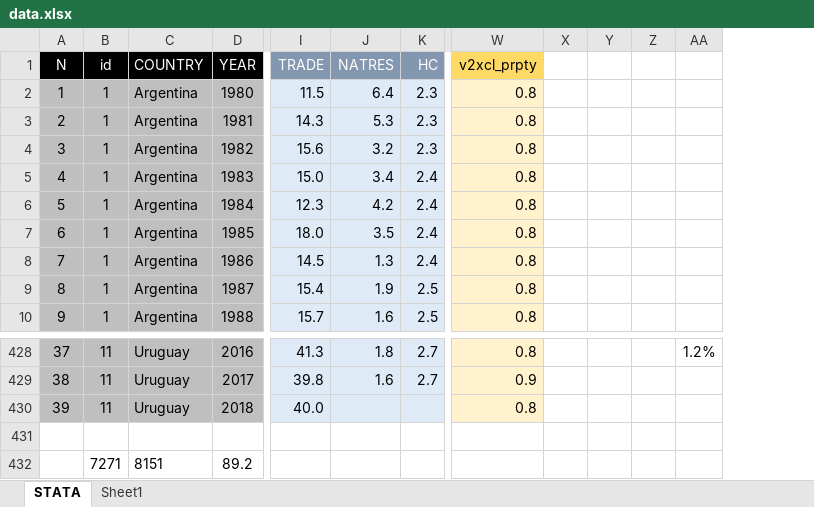
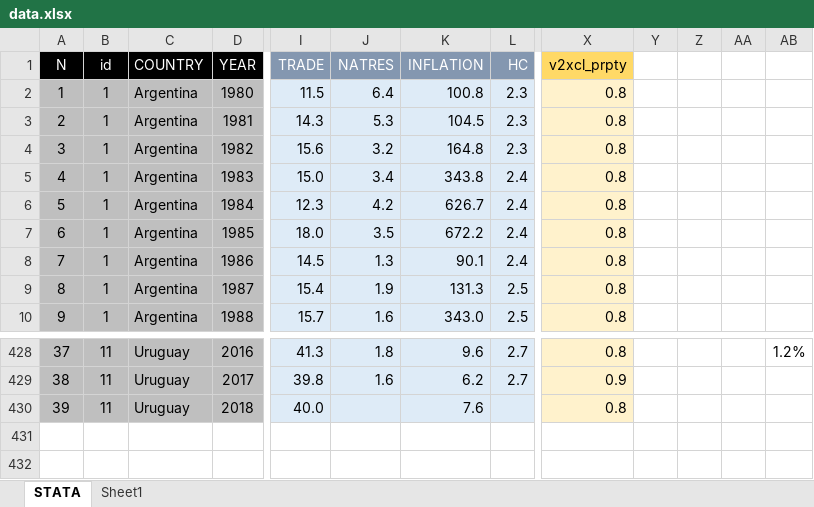
Before and after one commit to vishalbelsare/research-1, an Excel workbook: Dollarization in Ecuador/data.xlsx, sheet STATA, drawn as a sheet; only a part is shown, gaps mark what is left out; values as stored, in another font and other column widths than the file's, no borders; charts and pictures not drawn; removed rows and columns are numbered as before the commit, all else as after; rows hold the shown columns only; the diff names each change by its address in the sheet, - before the commit and + after, or states it on an @@ line.

Commit message:
Add files via upload

```diff
--- a/Dollarization in Ecuador/data.xlsx (sheet STATA)
+++ b/Dollarization in Ecuador/data.xlsx (sheet STATA)
+column K (INFLATION), rows 2-10: 100.8 | 104.5 | 164.8 | 343.8 | 626.7 | 672.2 | 90.1 | 131.3 | 343.0; rows 428-430: 9.6 | 6.2 | 7.6
-column X, empty
+column AA, empty
-row 431: (empty)
-row 432:  | 7271 | 8151 | 89.2
```
Also changed, not shown: charts or pictures.
